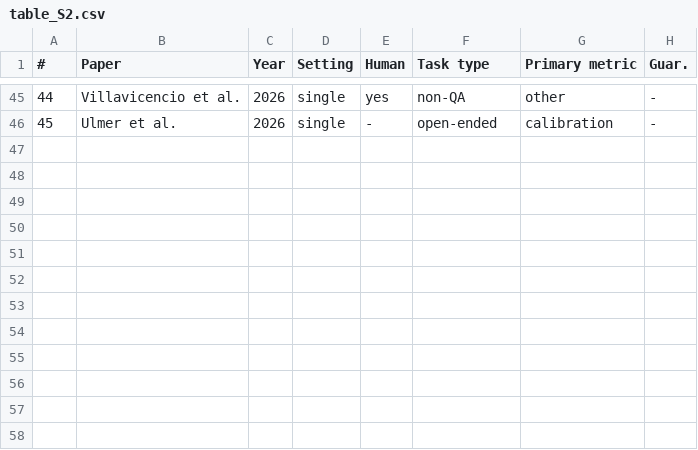
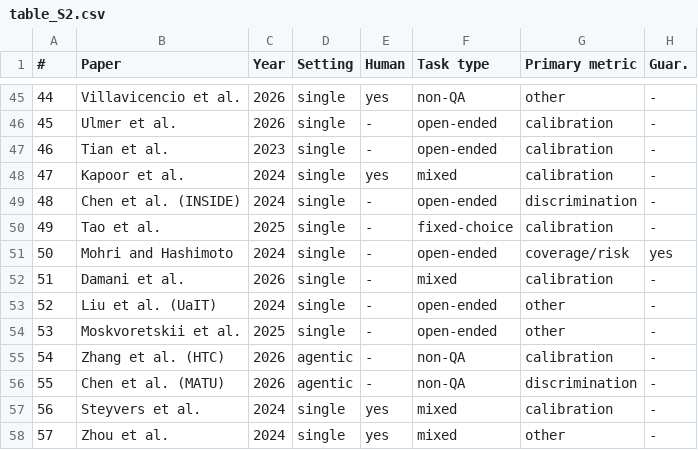
Before and after one commit to IqraFareed/llm-uq-survey-supplement-data, a CSV file: table_S2.csv, drawn as a sheet; only a part is shown, gaps mark what is left out; the diff names each change by its address in the sheet, - before the commit and + after, or states it on an @@ line.

```diff
--- a/table_S2.csv
+++ b/table_S2.csv
+row 47: 46 | Tian et al. | 2023 | single | - | open-ended | calibration | -
+row 48: 47 | Kapoor et al. | 2024 | single | yes | mixed | calibration | -
+row 49: 48 | Chen et al. (INSIDE) | 2024 | single | - | open-ended | discrimination | -
+row 50: 49 | Tao et al. | 2025 | single | - | fixed-choice | calibration | -
+row 51: 50 | Mohri and Hashimoto | 2024 | single | - | open-ended | coverage/risk | yes
+row 52: 51 | Damani et al. | 2026 | single | - | mixed | calibration | -
+row 53: 52 | Liu et al. (UaIT) | 2024 | single | - | open-ended | other | -
+row 54: 53 | Moskvoretskii et al. | 2025 | single | - | open-ended | other | -
+row 55: 54 | Zhang et al. (HTC) | 2026 | agentic | - | non-QA | calibration | -
+row 56: 55 | Chen et al. (MATU) | 2026 | agentic | - | non-QA | discrimination | -
+row 57: 56 | Steyvers et al. | 2024 | single | yes | mixed | calibration | -
+row 58: 57 | Zhou et al. | 2024 | single | yes | mixed | other | -
```
Also changed, not shown: table_S4.csv, 8 other files.
